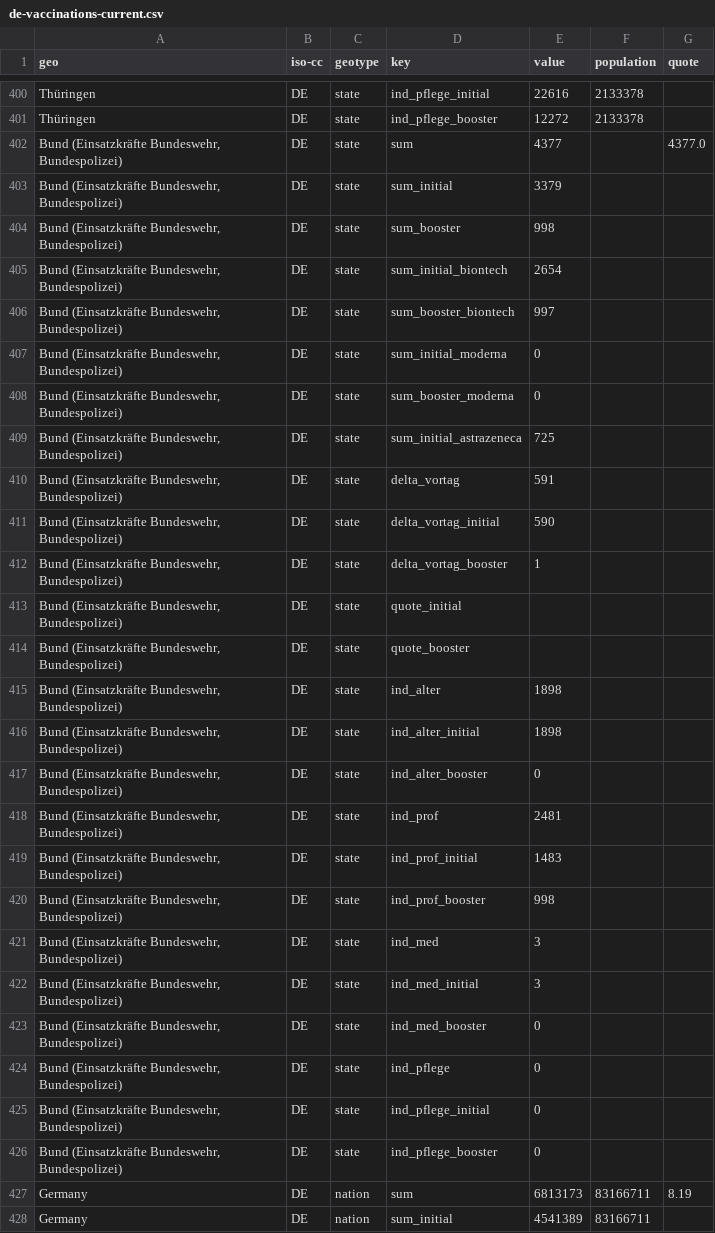
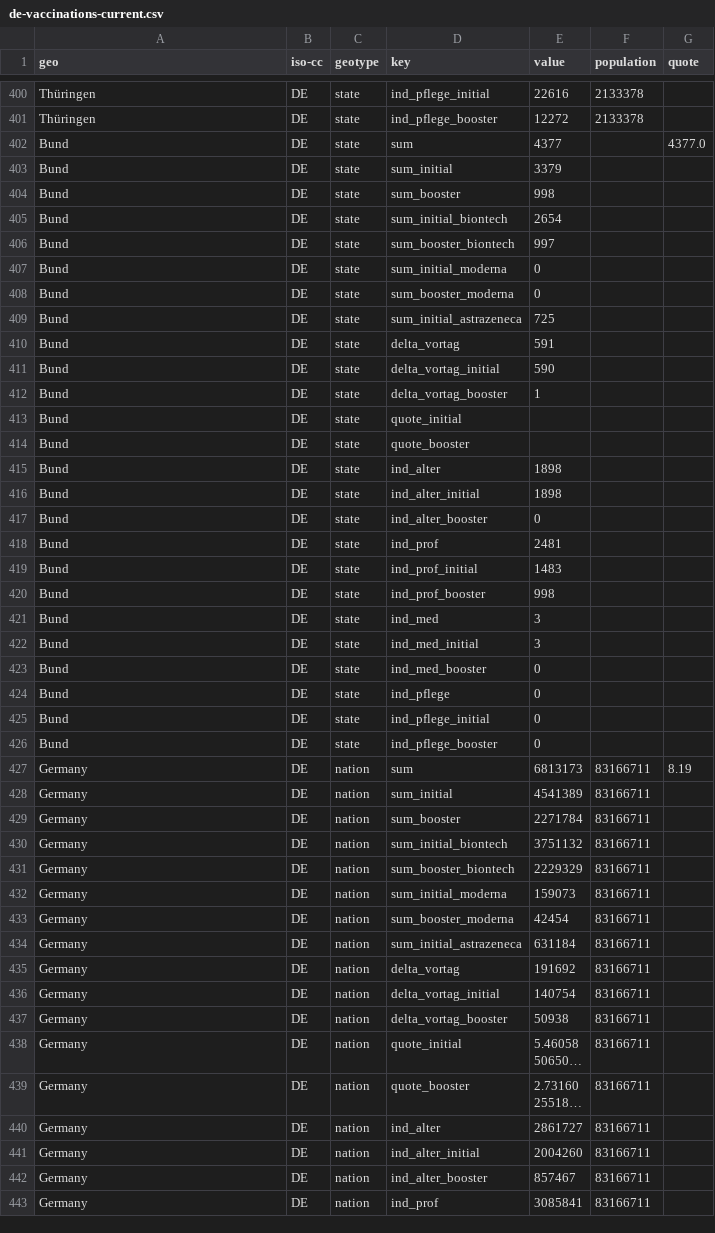
Before and after one commit to n0rdlicht/rki-vaccination-scraper, a CSV file: data/de-vaccinations-current.csv, drawn as a sheet; only a part is shown, gaps mark what is left out; the shorter side is filled out with more unchanged rows; long unchanged cells end in ….

Commit message:
manual update after rki change to bund nomenclature

```diff
--- a/data/de-vaccinations-current.csv
+++ b/data/de-vaccinations-current.csv
@@ -401,27 +401,27 @@ Thüringen,DE,state,ind_pflege_initial,22616,2133378,
 Thüringen,DE,state,ind_pflege_booster,12272,2133378,
-"Bund (Einsatzkräfte Bundeswehr, Bundespolizei)",DE,state,sum,4377,,4377.0
-"Bund (Einsatzkräfte Bundeswehr, Bundespolizei)",DE,state,sum_initial,3379,,
-"Bund (Einsatzkräfte Bundeswehr, Bundespolizei)",DE,state,sum_booster,998,,
-"Bund (Einsatzkräfte Bundeswehr, Bundespolizei)",DE,state,sum_initial_biontech,2654,,
-"Bund (Einsatzkräfte Bundeswehr, Bundespolizei)",DE,state,sum_booster_biontech,997,,
-"Bund (Einsatzkräfte Bundeswehr, Bundespolizei)",DE,state,sum_initial_moderna,0,,
-"Bund (Einsatzkräfte Bundeswehr, Bundespolizei)",DE,state,sum_booster_moderna,0,,
-"Bund (Einsatzkräfte Bundeswehr, Bundespolizei)",DE,state,sum_initial_astrazeneca,725,,
-"Bund (Einsatzkräfte Bundeswehr, Bundespolizei)",DE,state,delta_vortag,591,,
-"Bund (Einsatzkräfte Bundeswehr, Bundespolizei)",DE,state,delta_vortag_initial,590,,
-"Bund (Einsatzkräfte Bundeswehr, Bundespolizei)",DE,state,delta_vortag_booster,1,,
-"Bund (Einsatzkräfte Bundeswehr, Bundespolizei)",DE,state,quote_initial,,,
-"Bund (Einsatzkräfte Bundeswehr, Bundespolizei)",DE,state,quote_booster,,,
-"Bund (Einsatzkräfte Bundeswehr, Bundespolizei)",DE,state,ind_alter,1898,,
-"Bund (Einsatzkräfte Bundeswehr, Bundespolizei)",DE,state,ind_alter_initial,1898,,
-"Bund (Einsatzkräfte Bundeswehr, Bundespolizei)",DE,state,ind_alter_booster,0,,
-"Bund (Einsatzkräfte Bundeswehr, Bundespolizei)",DE,state,ind_prof,2481,,
-"Bund (Einsatzkräfte Bundeswehr, Bundespolizei)",DE,state,ind_prof_initial,1483,,
-"Bund (Einsatzkräfte Bundeswehr, Bundespolizei)",DE,state,ind_prof_booster,998,,
-"Bund (Einsatzkräfte Bundeswehr, Bundespolizei)",DE,state,ind_med,3,,
-"Bund (Einsatzkräfte Bundeswehr, Bundespolizei)",DE,state,ind_med_initial,3,,
-"Bund (Einsatzkräfte Bundeswehr, Bundespolizei)",DE,state,ind_med_booster,0,,
-"Bund (Einsatzkräfte Bundeswehr, Bundespolizei)",DE,state,ind_pflege,0,,
-"Bund (Einsatzkräfte Bundeswehr, Bundespolizei)",DE,state,ind_pflege_initial,0,,
-"Bund (Einsatzkräfte Bundeswehr, Bundespolizei)",DE,state,ind_pflege_booster,0,,
+"Bund",DE,state,sum,4377,,4377.0
+"Bund",DE,state,sum_initial,3379,,
+"Bund",DE,state,sum_booster,998,,
+"Bund",DE,state,sum_initial_biontech,2654,,
+"Bund",DE,state,sum_booster_biontech,997,,
+"Bund",DE,state,sum_initial_moderna,0,,
+"Bund",DE,state,sum_booster_moderna,0,,
+"Bund",DE,state,sum_initial_astrazeneca,725,,
+"Bund",DE,state,delta_vortag,591,,
+"Bund",DE,state,delta_vortag_initial,590,,
+"Bund",DE,state,delta_vortag_booster,1,,
+"Bund",DE,state,quote_initial,,,
+"Bund",DE,state,quote_booster,,,
+"Bund",DE,state,ind_alter,1898,,
+"Bund",DE,state,ind_alter_initial,1898,,
+"Bund",DE,state,ind_alter_booster,0,,
+"Bund",DE,state,ind_prof,2481,,
+"Bund",DE,state,ind_prof_initial,1483,,
+"Bund",DE,state,ind_prof_booster,998,,
+"Bund",DE,state,ind_med,3,,
+"Bund",DE,state,ind_med_initial,3,,
+"Bund",DE,state,ind_med_booster,0,,
+"Bund",DE,state,ind_pflege,0,,
+"Bund",DE,state,ind_pflege_initial,0,,
+"Bund",DE,state,ind_pflege_booster,0,,
 Germany,DE,nation,sum,6813173,83166711,8.19
```
Also changed, not shown: data/de-population-current.csv, data/de-vaccinations-raw-indikation.csv, 2 other files.
